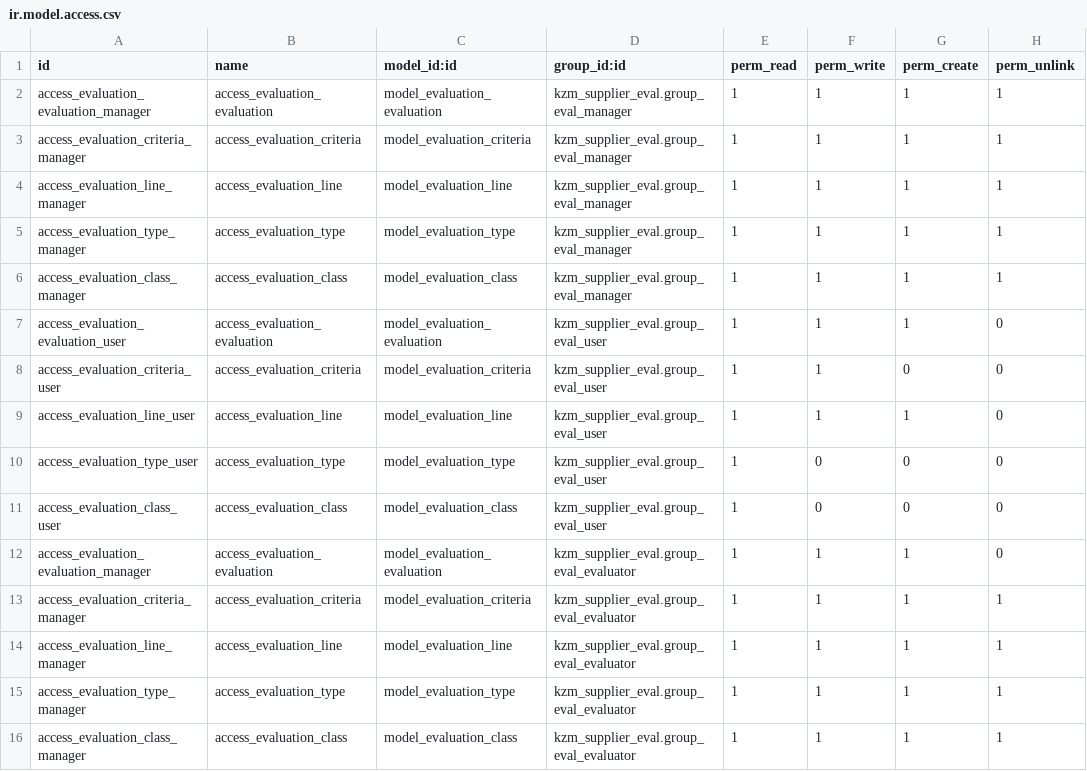
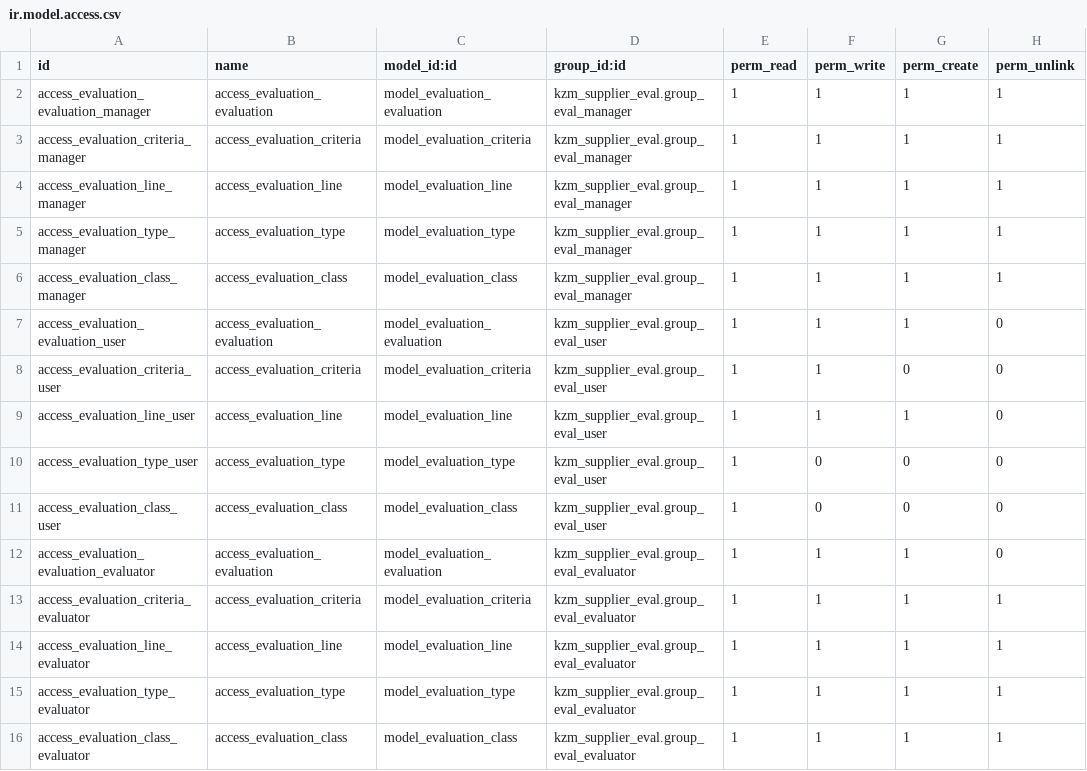
Before and after one commit to Raniani-lab/centrale_achat, a CSV file: kzm_supplier_eval/security/ir.model.access.csv, drawn as a sheet.

```diff
--- a/kzm_supplier_eval/security/ir.model.access.csv
+++ b/kzm_supplier_eval/security/ir.model.access.csv
@@ -11,6 +11,6 @@ access_evaluation_type_user,access_evaluation_type,model_evaluation_type,kzm_sup
 access_evaluation_class_user,access_evaluation_class,model_evaluation_class,kzm_supplier_eval.group_eval_user,1,0,0,0
-access_evaluation_evaluation_manager,access_evaluation_evaluation,model_evaluation_evaluation,kzm_supplier_eval.group_eval_evaluator,1,1,1,0
-access_evaluation_criteria_manager,access_evaluation_criteria,model_evaluation_criteria,kzm_supplier_eval.group_eval_evaluator,1,1,1,1
-access_evaluation_line_manager,access_evaluation_line,model_evaluation_line,kzm_supplier_eval.group_eval_evaluator,1,1,1,1
-access_evaluation_type_manager,access_evaluation_type,model_evaluation_type,kzm_supplier_eval.group_eval_evaluator,1,1,1,1
-access_evaluation_class_manager,access_evaluation_class,model_evaluation_class,kzm_supplier_eval.group_eval_evaluator,1,1,1,1
+access_evaluation_evaluation_evaluator,access_evaluation_evaluation,model_evaluation_evaluation,kzm_supplier_eval.group_eval_evaluator,1,1,1,0
+access_evaluation_criteria_evaluator,access_evaluation_criteria,model_evaluation_criteria,kzm_supplier_eval.group_eval_evaluator,1,1,1,1
+access_evaluation_line_evaluator,access_evaluation_line,model_evaluation_line,kzm_supplier_eval.group_eval_evaluator,1,1,1,1
+access_evaluation_type_evaluator,access_evaluation_type,model_evaluation_type,kzm_supplier_eval.group_eval_evaluator,1,1,1,1
+access_evaluation_class_evaluator,access_evaluation_class,model_evaluation_class,kzm_supplier_eval.group_eval_evaluator,1,1,1,1
```
Also changed, not shown: 4 other files.
